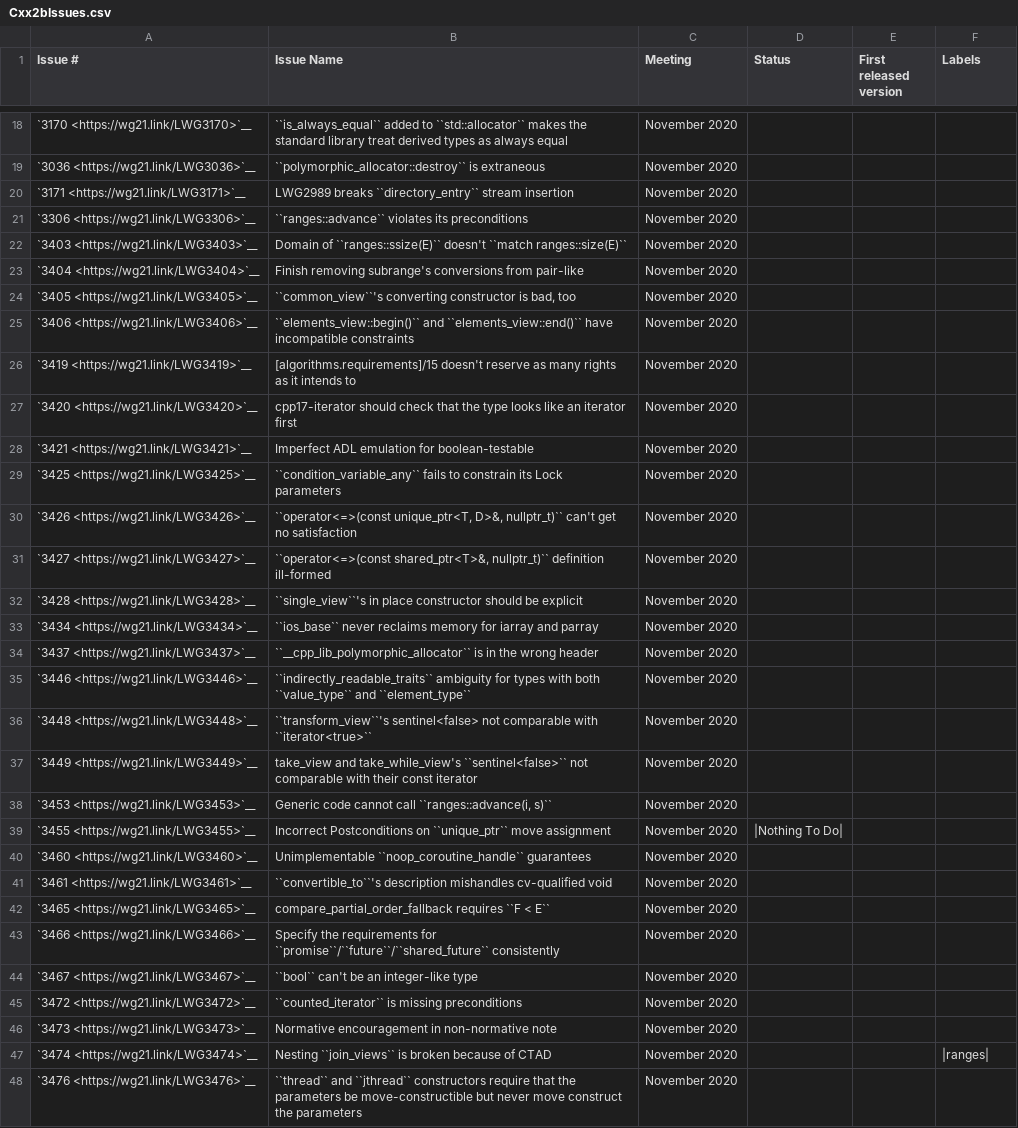
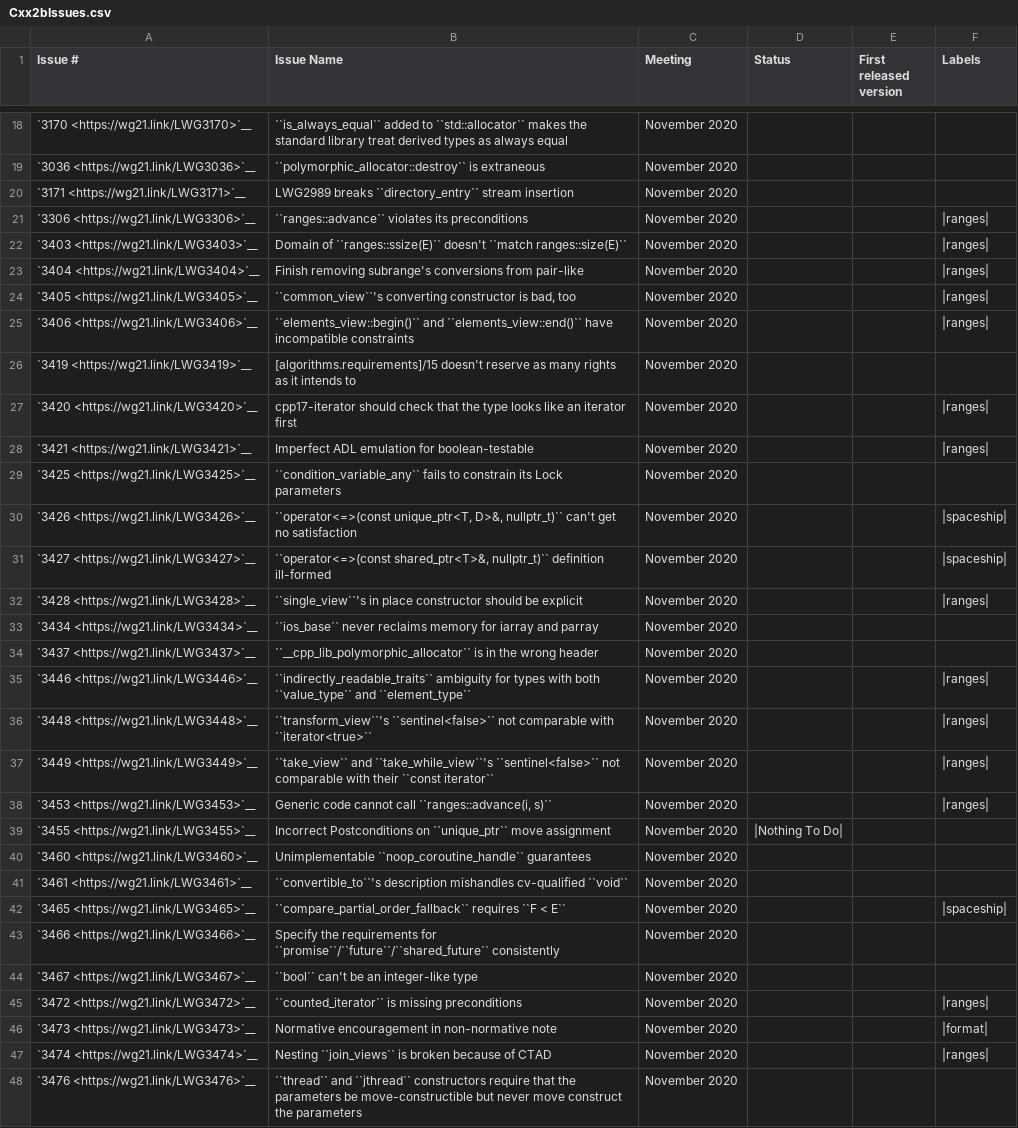
Before and after one commit to open-vela/nuttx_libs_libxx_libcxx, a CSV file: docs/Status/Cxx2bIssues.csv, drawn as a sheet; only a part is shown, gaps mark what is left out; the diff covers the shown part only; the diff names each change by its address in the sheet, - before the commit and + after, or states it on an @@ line.

Commit message:
[libc++][doc] Adds more issue status labels.
A followup to D111458 adding more labels to LWG-issues. This should add
the labels for the not completed chrono, format, ranges, and spaceship
issues.

Some minor formatting cleanups along the way.

Reviewed By: #libc, Quuxplusone

Differential Revision: https://reviews.llvm.org/D111935

```diff
--- a/docs/Status/Cxx2bIssues.csv
+++ b/docs/Status/Cxx2bIssues.csv
-F21:F25 (Labels): (empty)
+F21:F25 (Labels): |ranges|
-F27:F28 (Labels): (empty)
+F27:F28 (Labels): |ranges|
-F30:F31 (Labels): (empty)
+F30:F31 (Labels): |spaceship|
-F32 (Labels): (empty)
+F32 (Labels): |ranges|
-F35:F38 (Labels): (empty)
+F35:F38 (Labels): |ranges|
-B36 (Issue Name): ``transform_view``'s sentinel<false> not comparable…
+B36 (Issue Name): ``transform_view``'s ``sentinel<false>`` not comparable…
-B37 (Issue Name): take_view and take_while_view's ``sentinel<false>`` not comparable with their const iterator
+B37 (Issue Name): ``take_view`` and ``take_while_view``'s ``sentinel<false>`` not comparable with their ``const iterator``
-B41 (Issue Name): …mishandles cv-qualified void
+B41 (Issue Name): …mishandles cv-qualified ``void``
-B42 (Issue Name): compare_partial_order_fallback requires ``F…
+B42 (Issue Name): ``compare_partial_order_fallback`` requires ``F…
-F42 (Labels): (empty)
+F42 (Labels): |spaceship|
-F45 (Labels): (empty)
+F45 (Labels): |ranges|
-F46 (Labels): (empty)
+F46 (Labels): |format|
```
Also changed, not shown: 25 edited cells elsewhere in this file, docs/Status/Cxx20Issues.csv.
